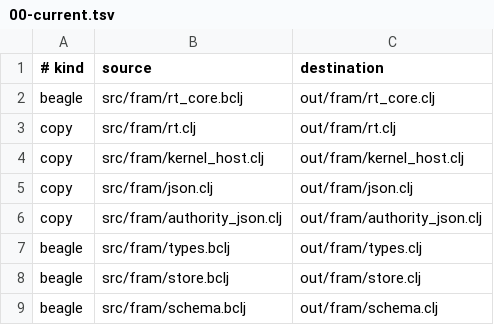
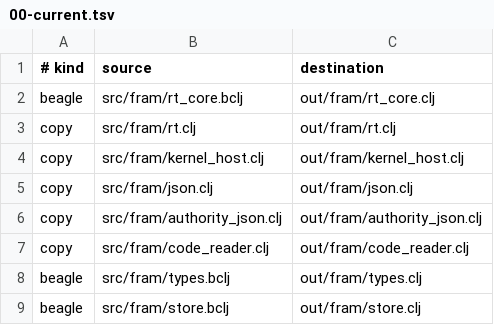
Before and after one commit to tompassarelli/fram, a TSV file: build/generated-targets.d/00-current.tsv, drawn as a sheet; only a part is shown; the shorter side is filled out with more unchanged rows.

Commit message:
feat: add native code reader projector (019fc343-c9bf)

```diff
--- a/build/generated-targets.d/00-current.tsv
+++ b/build/generated-targets.d/00-current.tsv
@@ -6,2 +6,3 @@ copy	src/fram/json.clj	out/fram/json.clj
 copy	src/fram/authority_json.clj	out/fram/authority_json.clj
+copy	src/fram/code_reader.clj	out/fram/code_reader.clj
 beagle	src/fram/types.bclj	out/fram/types.clj
```
Also changed, not shown: 3 other files.
